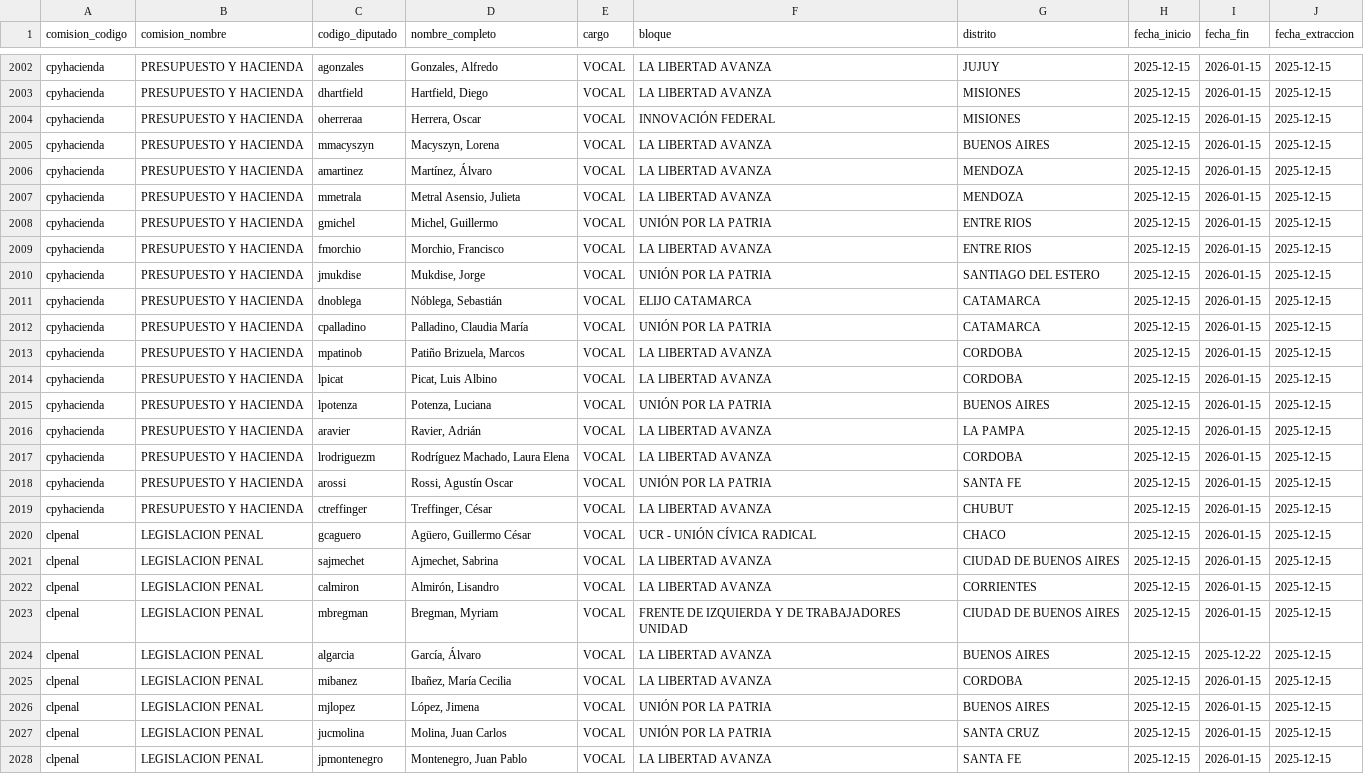
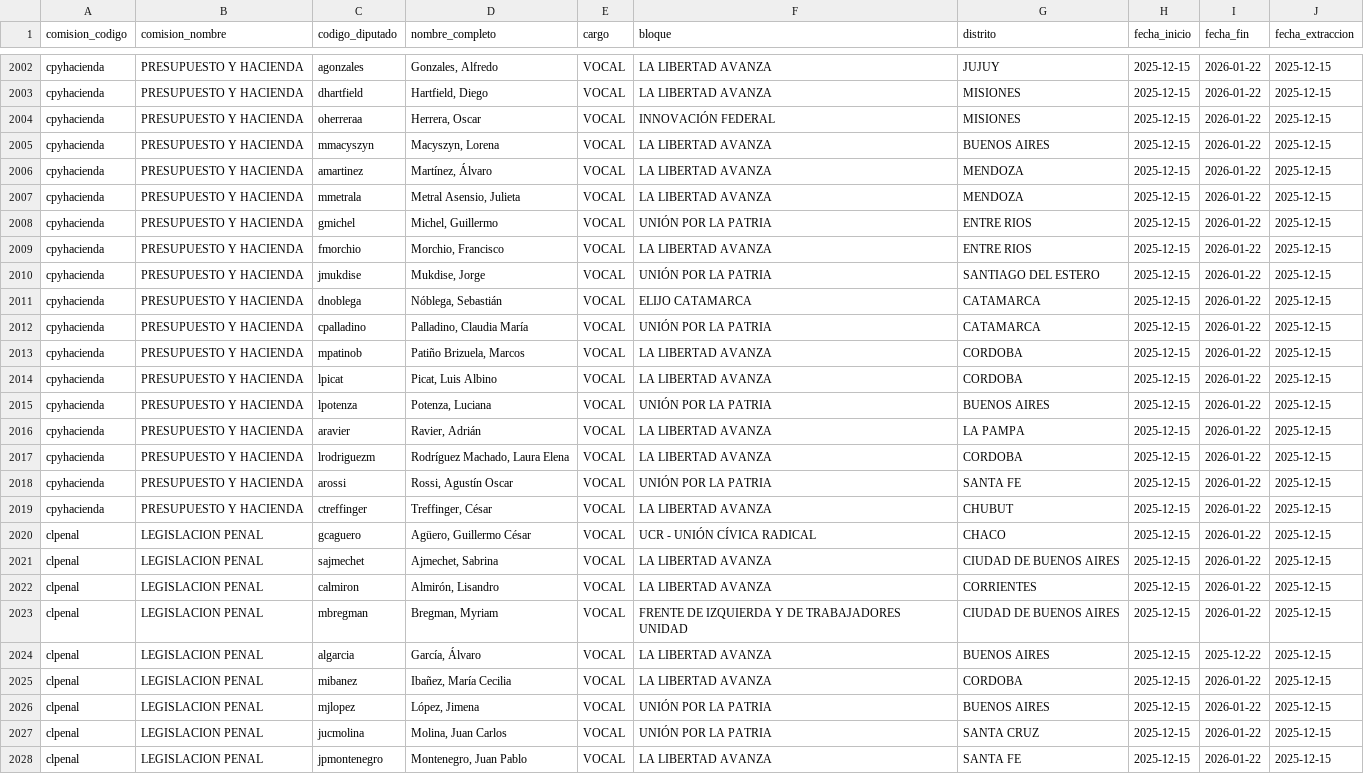
Before and after one commit to rusosnith/ScrapperTown, a CSV file: integrantes_comisiones.csv, drawn as a sheet; only a part is shown, gaps mark what is left out; the diff covers the shown part only; the diff names each change by its address in the sheet, - before the commit and + after, or states it on an @@ line.

```diff
--- a/integrantes_comisiones.csv
+++ b/integrantes_comisiones.csv
-I2002:I2023 (fecha_fin): 2026-01-15
+I2002:I2023 (fecha_fin): 2026-01-22
-I2025:I2028 (fecha_fin): 2026-01-15
+I2025:I2028 (fecha_fin): 2026-01-22
```
Also changed, not shown: 168 edited cells elsewhere in this file, comisiones_diputados.csv.
